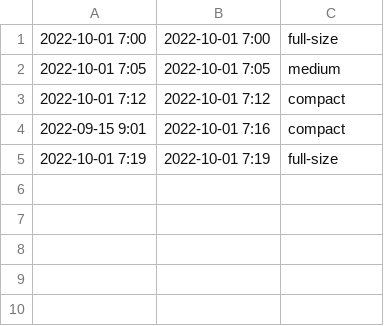
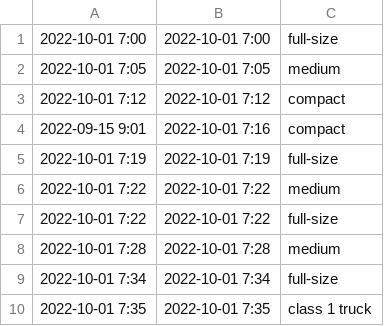
Before and after one commit to khalidsaadat/OneStop, a CSV file: server/data/datafile_sorted.csv, drawn as a sheet; the diff names each change by its address in the sheet, - before the commit and + after, or states it on an @@ line.

```diff
--- a/server/data/datafile_sorted.csv
+++ b/server/data/datafile_sorted.csv
+row 6: 2022-10-01 7:22 | 2022-10-01 7:22 | medium
+row 7: 2022-10-01 7:22 | 2022-10-01 7:22 | full-size
+row 8: 2022-10-01 7:28 | 2022-10-01 7:28 | medium
+row 9: 2022-10-01 7:34 | 2022-10-01 7:34 | full-size
+row 10: 2022-10-01 7:35 | 2022-10-01 7:35 | class 1 truck
```
Also changed, not shown: 2 other files.
